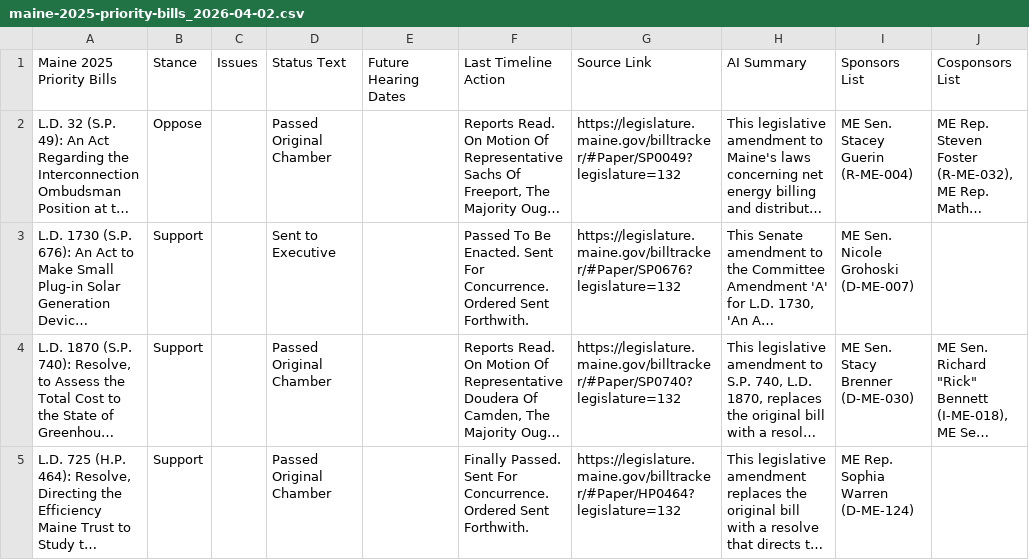
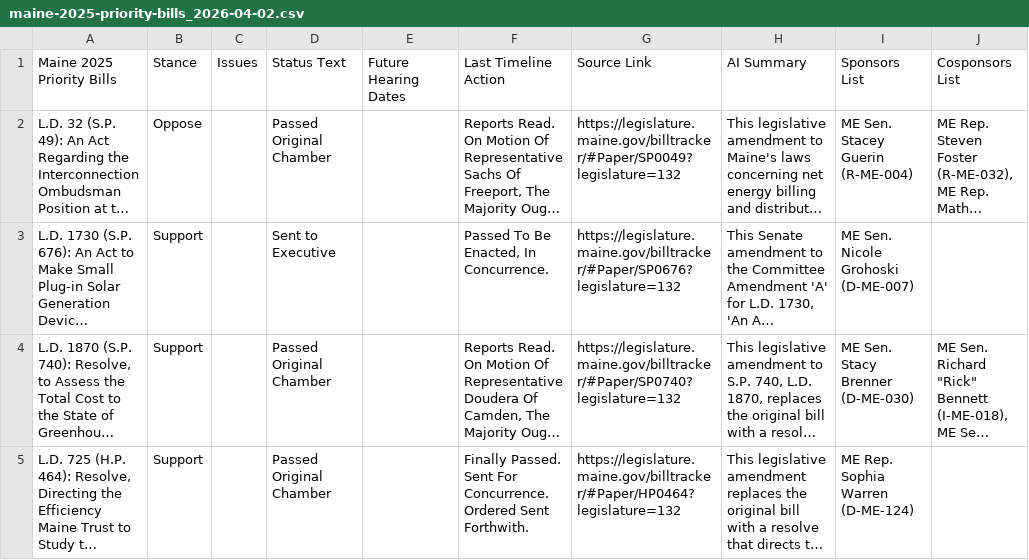
Before and after one commit to PhilipMathieu/scme-tracker, a CSV file: archive/maine-2025-priority-bills_2026-04-02.csv, drawn as a sheet; only a part is shown; long unchanged cells end in …; the diff names each change by its address in the sheet, - before the commit and + after, or states it on an @@ line.

```diff
--- a/archive/maine-2025-priority-bills_2026-04-02.csv
+++ b/archive/maine-2025-priority-bills_2026-04-02.csv
-F3: …To Be Enacted. Sent For Concurrence. Ordered Sent Forthwith.
+F3: …To Be Enacted, In Concurrence.
```
Also changed, not shown: maine-2025-priority-bills.csv.
